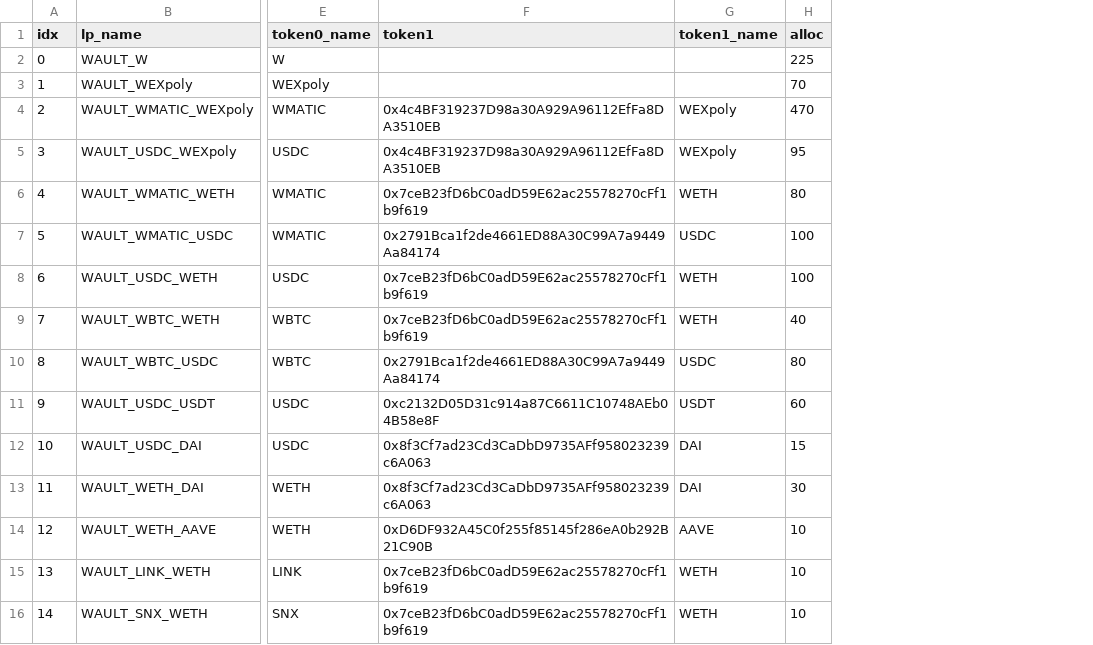
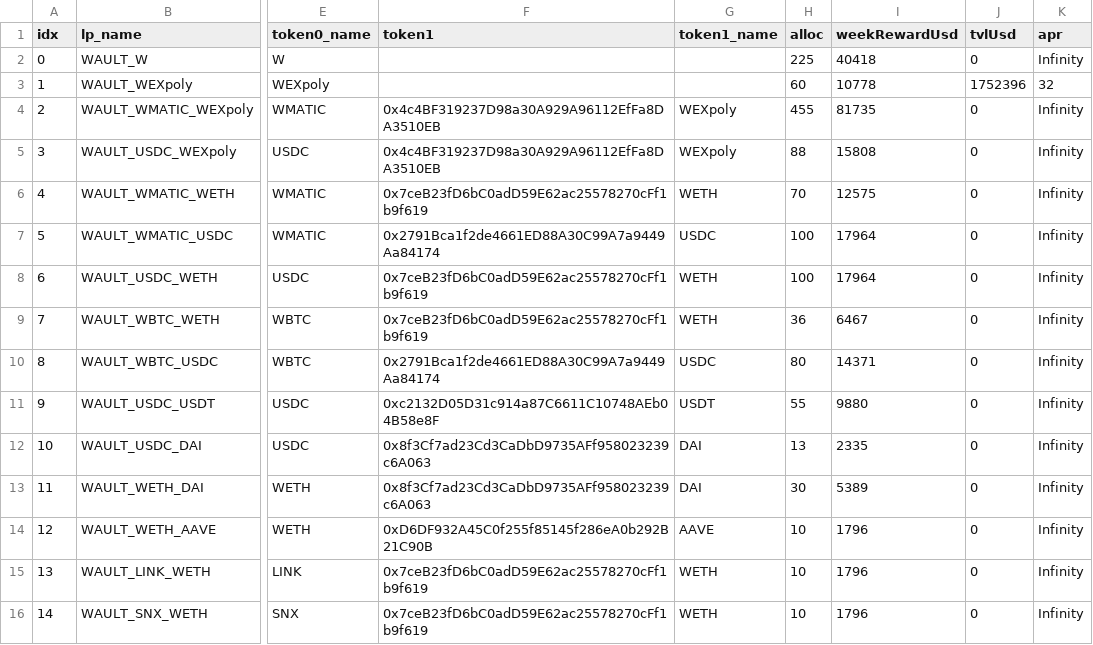
Before and after one commit to tetu-io/tetu-contracts, a CSV file: scripts/utils/generate/wault/wault_pools.csv, drawn as a sheet; only a part is shown, gaps mark what is left out; the diff covers the shown part only; the diff names each change by its address in the sheet, - before the commit and + after, or states it on an @@ line.

```diff
--- a/scripts/utils/generate/wault/wault_pools.csv
+++ b/scripts/utils/generate/wault/wault_pools.csv
+column I (weekRewardUsd), rows 2-16: 40418 | 10778 | 81735 | 15808 | 12575 | 17964 | 17964 | 6467 | 14371 | 9880 | 2335 | 5389 | 1796 | 1796 | 1796
+column J (tvlUsd), rows 2-16: 0 | 1752396 | 0 | 0 | 0 | 0 | 0 | 0 | 0 | 0 | 0 | 0 | 0 | 0 | 0
+column K (apr), rows 2-16: Infinity | 32 | Infinity | Infinity | Infinity | Infinity | Infinity | Infinity | Infinity | Infinity | Infinity | Infinity | Infinity | Infinity | Infinity
-H3 (alloc): 70
+H3 (alloc): 60
-H4 (alloc): 470
+H4 (alloc): 455
-H5 (alloc): 95
+H5 (alloc): 88
-H6 (alloc): 80
+H6 (alloc): 70
-H9 (alloc): 40
+H9 (alloc): 36
-H11 (alloc): 60
+H11 (alloc): 55
-H12 (alloc): 15
+H12 (alloc): 13
```
Also changed, not shown: 3 added rows and 6 edited cells elsewhere in this file, scripts/utils/generate/quick/quick_pools.csv, 22 other files.
